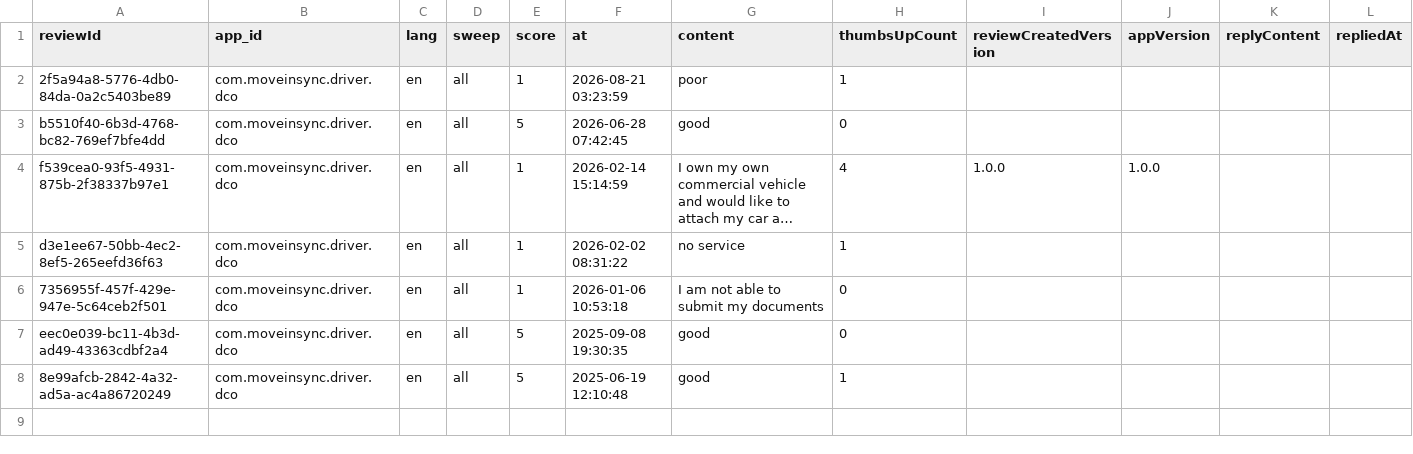
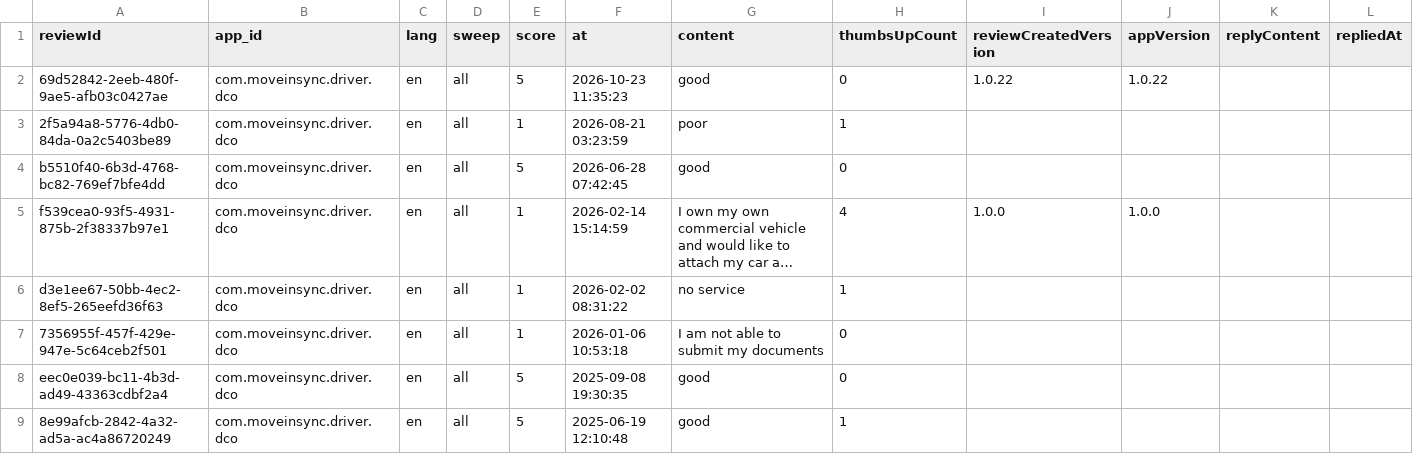
Before and after one commit to MalayShikharSoni/FDE_CaseStudy, a CSV file: data/reviews_com.moveinsync.driver.dco.csv, drawn as a sheet; long unchanged cells end in …; the diff names each change by its address in the sheet, - before the commit and + after, or states it on an @@ line.

```diff
--- a/data/reviews_com.moveinsync.driver.dco.csv
+++ b/data/reviews_com.moveinsync.driver.dco.csv
+row 2: 69d52842-2eeb-480f-9ae5-afb03c0427ae | com.moveinsync.driver.dco | en | all | 5 | 2026-10-23 11:35:23 | good | 0 | 1.0.22 | 1.0.22
```
Also changed, not shown: data/ios_reviews.csv, data/reviews_com.moveinsync.driver.lite.csv, 9 other files.
